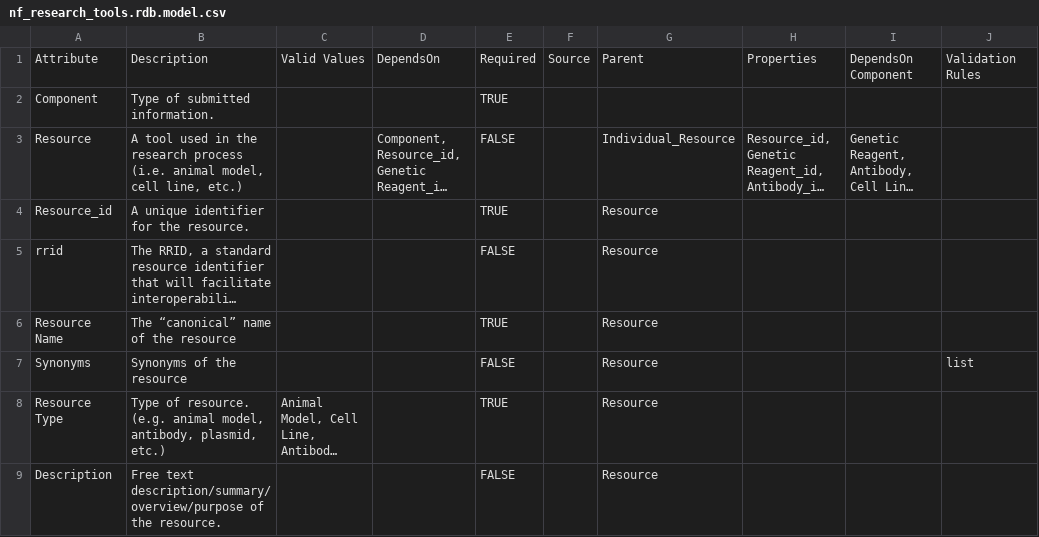
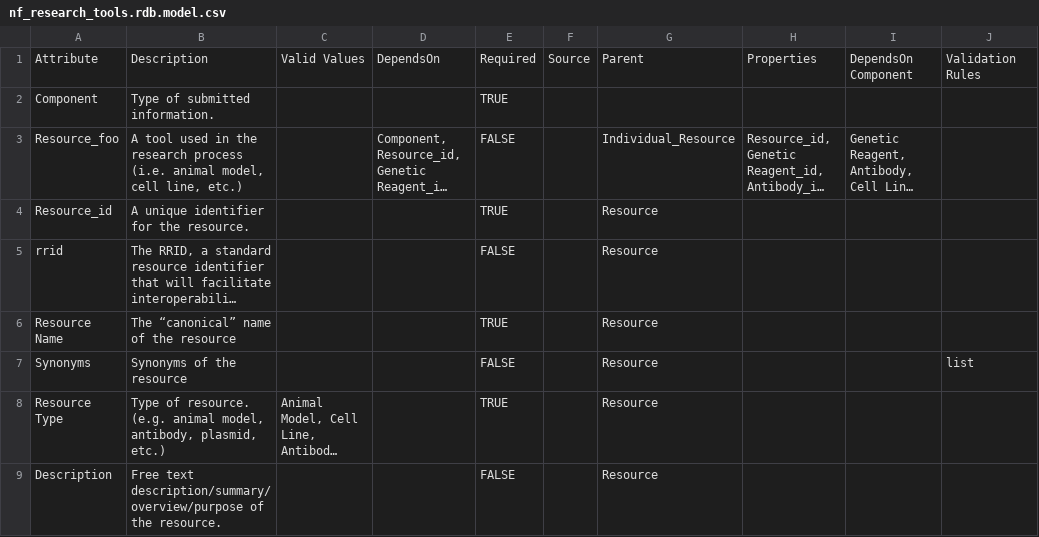
Before and after one commit to nf-osi/nf-research-tools-schema, a CSV file: nf_research_tools.rdb.model.csv, drawn as a sheet; only a part is shown; long unchanged cells end in …; the diff names each change by its address in the sheet, - before the commit and + after, or states it on an @@ line.

Commit message:
test change

```diff
--- a/nf_research_tools.rdb.model.csv
+++ b/nf_research_tools.rdb.model.csv
-A3: Resource
+A3: Resource_foo
```
